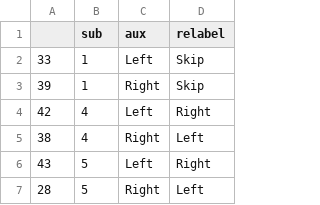
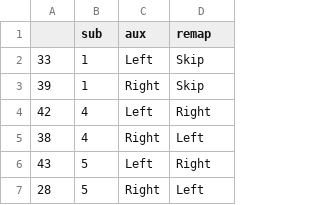
Before and after one commit to letitiayhho/dichotic_pitch_tracking, a CSV file: analysis/aux-label-remapping.csv, drawn as a sheet; only a part is shown.

Commit message:
Change column name

```diff
--- a/analysis/aux-label-remapping.csv
+++ b/analysis/aux-label-remapping.csv
@@ -1,2 +1,2 @@
-,sub,aux,relabel
+,sub,aux,remap
 33,1,Left,Skip
```
